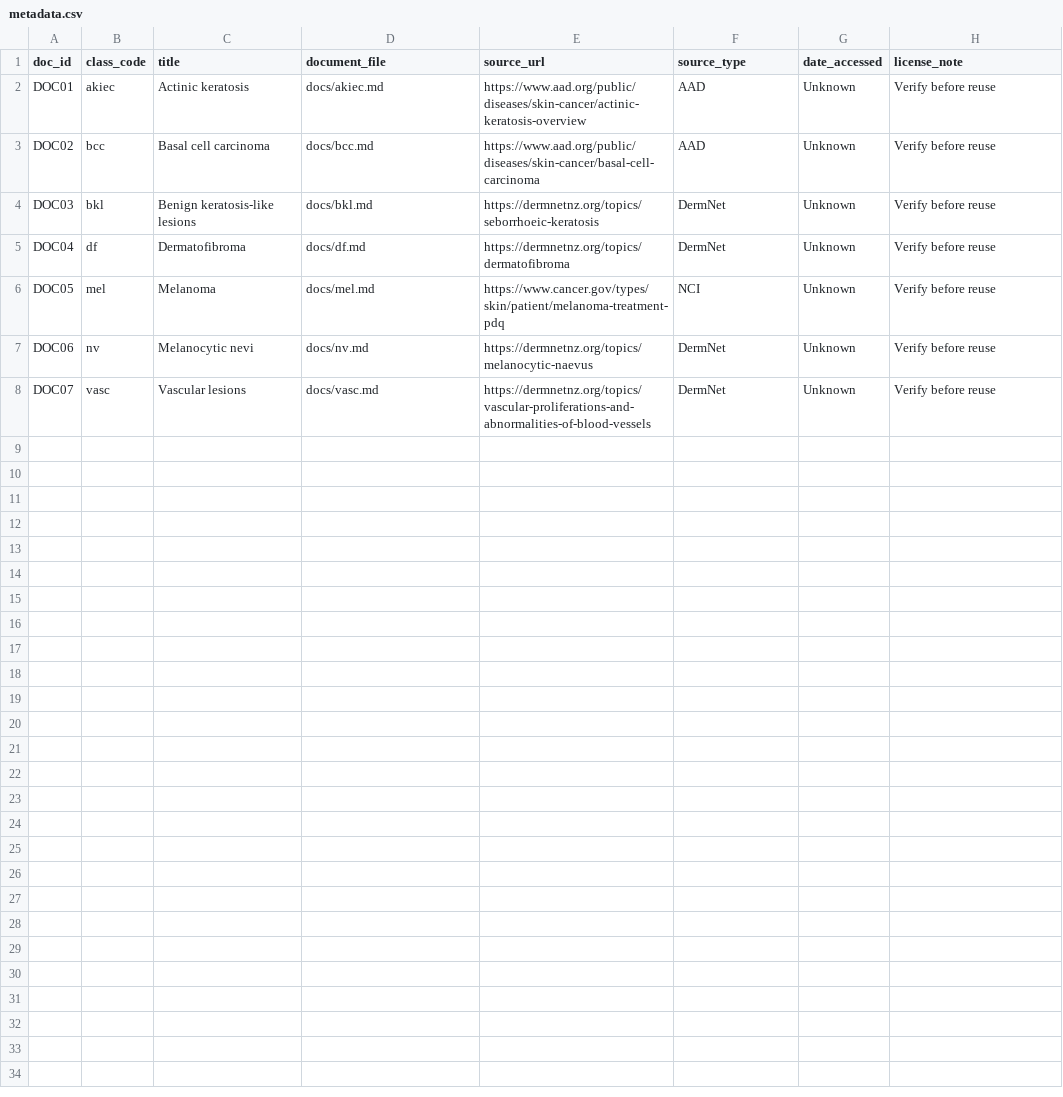
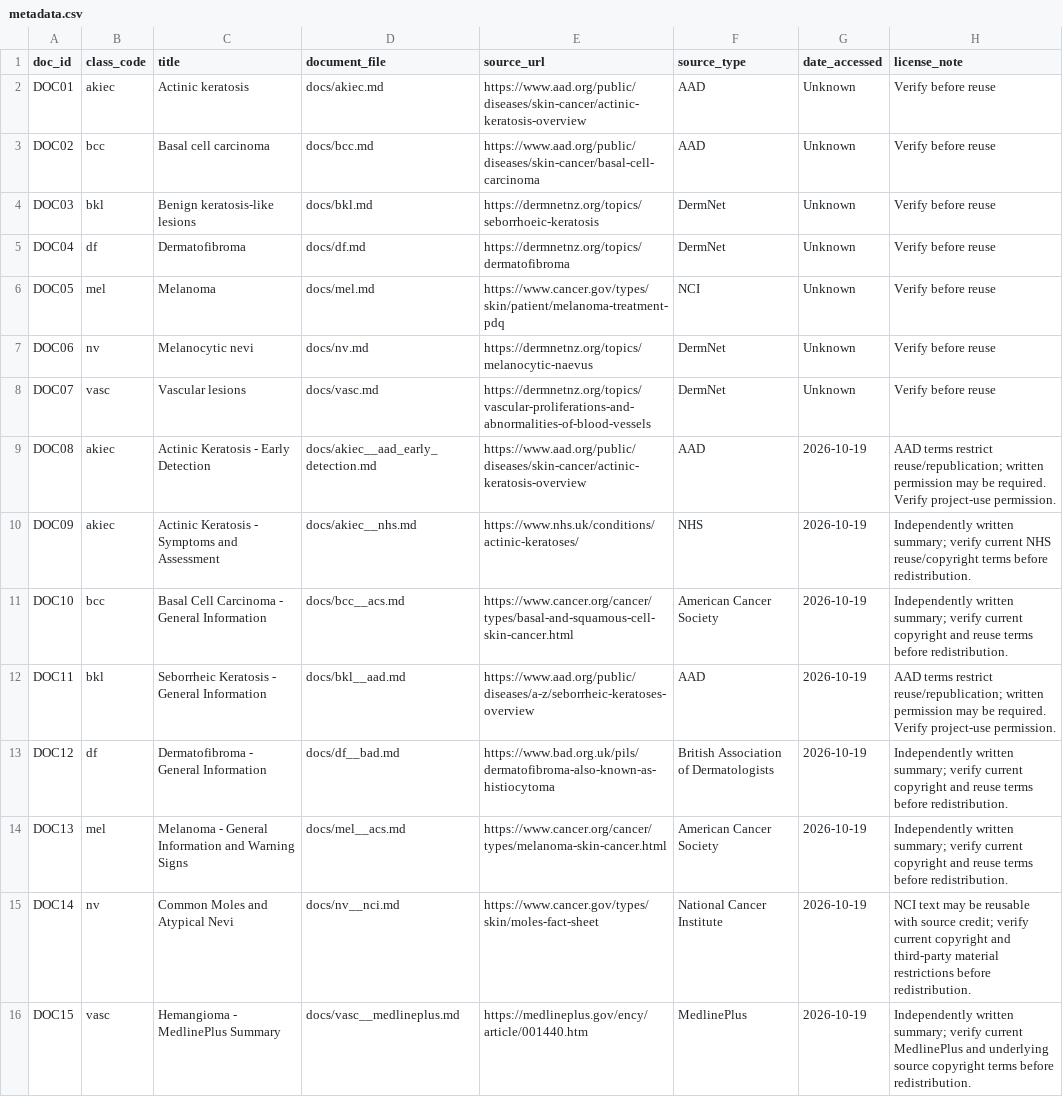
Before and after one commit to SharnigaKrishnasamy/Skinguard-ai, a CSV file: kb_and_app/metadata.csv, drawn as a sheet.

Commit message:
Expand skin lesion knowledge base and RAG sources

```diff
--- a/kb_and_app/metadata.csv
+++ b/kb_and_app/metadata.csv
@@ -8 +8,9 @@
 "DOC07","vasc","Vascular lesions","docs/vasc.md","https://dermnetnz.org/topics/vascular-proliferations-and-abnormalities-of-blood-vessels","DermNet","Unknown","Verify before reuse"
+"DOC08","akiec","Actinic Keratosis - Early Detection","docs/akiec__aad_early_detection.md","https://www.aad.org/public/diseases/skin-cancer/actinic-keratosis-overview","AAD","2026-10-19","AAD terms restrict reuse/republication; written permission may be required. Verify project-use permission."
+"DOC09","akiec","Actinic Keratosis - Symptoms and Assessment","docs/akiec__nhs.md","https://www.nhs.uk/conditions/actinic-keratoses/","NHS","2026-10-19","Independently written summary; verify current NHS reuse/copyright terms before redistribution."
+"DOC10","bcc","Basal Cell Carcinoma - General Information","docs/bcc__acs.md","https://www.cancer.org/cancer/types/basal-and-squamous-cell-skin-cancer.html","American Cancer Society","2026-10-19","Independently written summary; verify current copyright and reuse terms before redistribution."
+"DOC11","bkl","Seborrheic Keratosis - General Information","docs/bkl__aad.md","https://www.aad.org/public/diseases/a-z/seborrheic-keratoses-overview","AAD","2026-10-19","AAD terms restrict reuse/republication; written permission may be required. Verify project-use permission."
+"DOC12","df","Dermatofibroma - General Information","docs/df__bad.md","https://www.bad.org.uk/pils/dermatofibroma-also-known-as-histiocytoma","British Association of Dermatologists","2026-10-19","Independently written summary; verify current copyright and reuse terms before redistribution."
+"DOC13","mel","Melanoma - General Information and Warning Signs","docs/mel__acs.md","https://www.cancer.org/cancer/types/melanoma-skin-cancer.html","American Cancer Society","2026-10-19","Independently written summary; verify current copyright and reuse terms before redistribution."
+"DOC14","nv","Common Moles and Atypical Nevi","docs/nv__nci.md","https://www.cancer.gov/types/skin/moles-fact-sheet","National Cancer Institute","2026-10-19","NCI text may be reusable with source credit; verify current copyright and third-party material restrictions before redistribution."
+"DOC15","vasc","Hemangioma - MedlinePlus Summary","docs/vasc__medlineplus.md","https://medlineplus.gov/ency/article/001440.htm","MedlinePlus","2026-10-19","Independently written summary; verify current MedlinePlus and underlying source copyright terms before redistribution."
```
Also changed, not shown: 11 other files.
